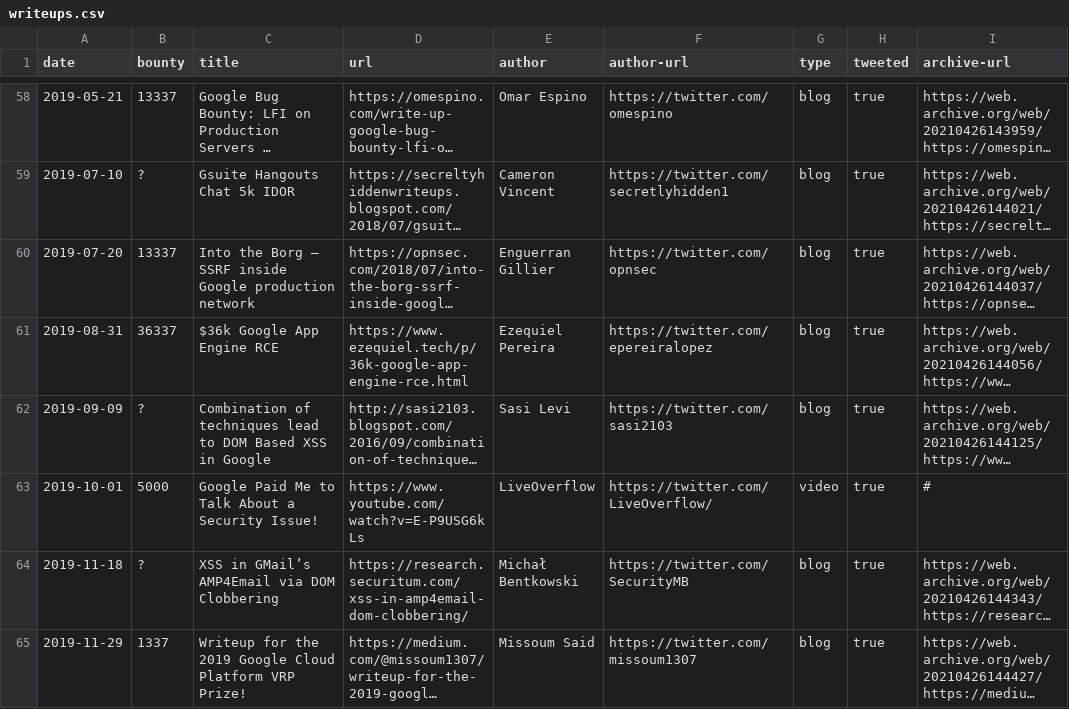
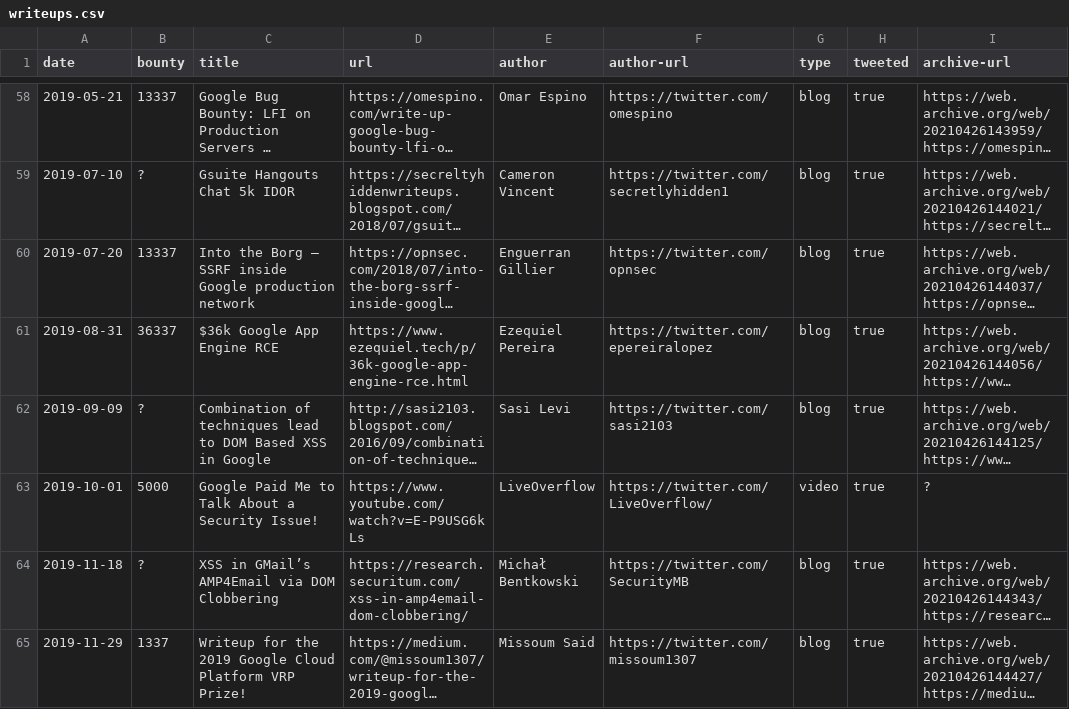
Before and after one commit to xdavidhu/awesome-google-vrp-writeups, a CSV file: writeups.csv, drawn as a sheet; only a part is shown, gaps mark what is left out; long unchanged cells end in …; the diff covers the shown part only; the diff names each change by its address in the sheet, - before the commit and + after, or states it on an @@ line.

```diff
--- a/writeups.csv
+++ b/writeups.csv
-I63 (archive-url): #
+I63 (archive-url): ?
```
Also changed, not shown: 19 edited cells elsewhere in this file, 2 other files.
